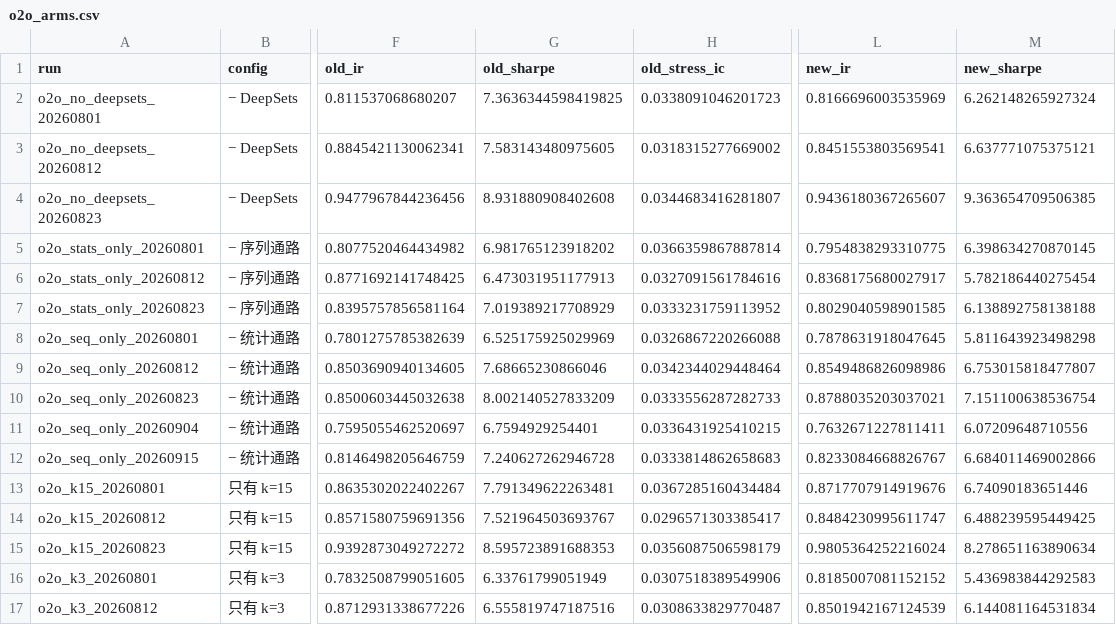
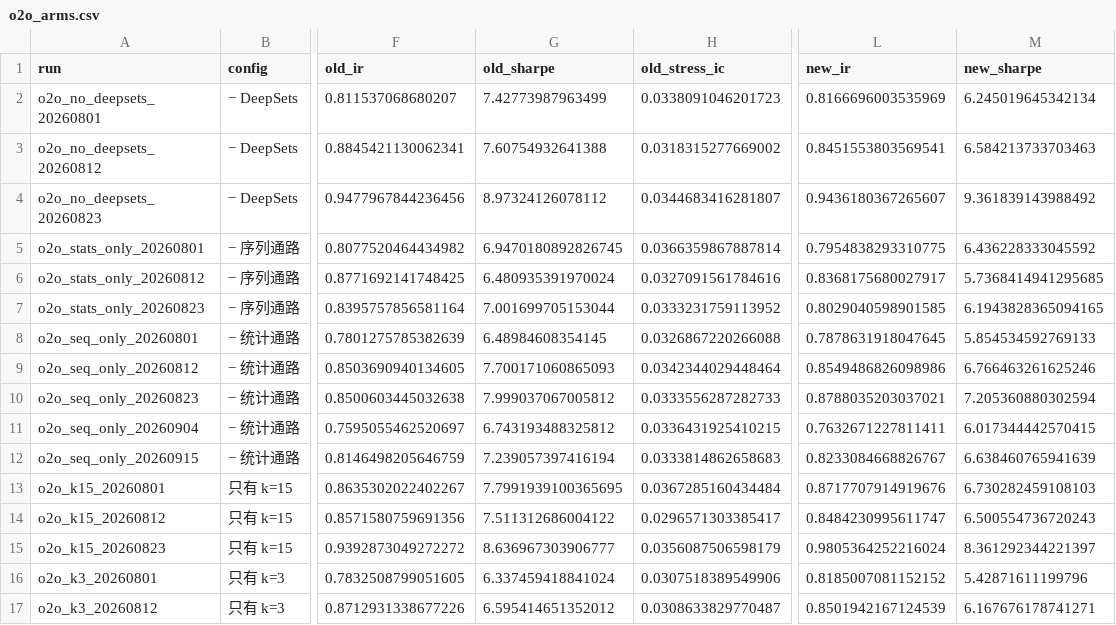
Before and after one commit to yeyeyuan23/bigquant, a CSV file: reports/dependencies/finals_pre/full_neutralization/o2o_arms.csv, drawn as a sheet; only a part is shown, gaps mark what is left out; the diff covers the shown part only; the diff names each change by its address in the sheet, - before the commit and + after, or states it on an @@ line.

```diff
--- a/reports/dependencies/finals_pre/full_neutralization/o2o_arms.csv
+++ b/reports/dependencies/finals_pre/full_neutralization/o2o_arms.csv
-G2 (old_sharpe): 7.3636344598419825
+G2 (old_sharpe): 7.42773987963499
-M2 (new_sharpe): 6.262148265927324
+M2 (new_sharpe): 6.245019645342134
-G3 (old_sharpe): 7.583143480975605
+G3 (old_sharpe): 7.60754932641388
-M3 (new_sharpe): 6.637771075375121
+M3 (new_sharpe): 6.584213733703463
-G4 (old_sharpe): 8.931880908402608
+G4 (old_sharpe): 8.97324126078112
-M4 (new_sharpe): 9.363654709506385
+M4 (new_sharpe): 9.361839143988492
-G5 (old_sharpe): 6.981765123918202
+G5 (old_sharpe): 6.9470180892826745
-M5 (new_sharpe): 6.398634270870145
+M5 (new_sharpe): 6.436228333045592
-G6 (old_sharpe): 6.473031951177913
+G6 (old_sharpe): 6.480935391970024
-M6 (new_sharpe): 5.782186440275454
+M6 (new_sharpe): 5.7368414941295685
-G7 (old_sharpe): 7.019389217708929
+G7 (old_sharpe): 7.001699705153044
-M7 (new_sharpe): 6.138892758138188
+M7 (new_sharpe): 6.1943828365094165
-G8 (old_sharpe): 6.525175925029969
+G8 (old_sharpe): 6.48984608354145
-M8 (new_sharpe): 5.811643923498298
+M8 (new_sharpe): 5.854534592769133
-G9 (old_sharpe): 7.68665230866046
+G9 (old_sharpe): 7.700171060865093
-M9 (new_sharpe): 6.753015818477807
+M9 (new_sharpe): 6.766463261625246
-G10 (old_sharpe): 8.002140527833209
+G10 (old_sharpe): 7.999037067005812
-M10 (new_sharpe): 7.151100638536754
+M10 (new_sharpe): 7.205360880302594
-G11 (old_sharpe): 6.7594929254401
+G11 (old_sharpe): 6.743193488325812
-M11 (new_sharpe): 6.07209648710556
+M11 (new_sharpe): 6.017344442570415
-G12 (old_sharpe): 7.240627262946728
+G12 (old_sharpe): 7.239057397416194
-M12 (new_sharpe): 6.684011469002866
+M12 (new_sharpe): 6.638460765941639
-G13 (old_sharpe): 7.791349622263481
+G13 (old_sharpe): 7.7991939100365695
-M13 (new_sharpe): 6.74090183651446
+M13 (new_sharpe): 6.730282459108103
-G14 (old_sharpe): 7.521964503693767
+G14 (old_sharpe): 7.511312686004122
-M14 (new_sharpe): 6.488239595449425
+M14 (new_sharpe): 6.500554736720243
-G15 (old_sharpe): 8.595723891688353
+G15 (old_sharpe): 8.636967303906777
-M15 (new_sharpe): 8.278651163890634
+M15 (new_sharpe): 8.361292344221397
-G16 (old_sharpe): 6.33761799051949
+G16 (old_sharpe): 6.337459418841024
-M16 (new_sharpe): 5.436983844292583
+M16 (new_sharpe): 5.42871611199796
-G17 (old_sharpe): 6.555819747187516
+G17 (old_sharpe): 6.595414651352012
-M17 (new_sharpe): 6.144081164531834
+M17 (new_sharpe): 6.167676178741271
```
Also changed, not shown: 32 edited cells elsewhere in this file, reports/dependencies/finals_pre/full_neutralization/e10_arms.csv, 1 other file.
